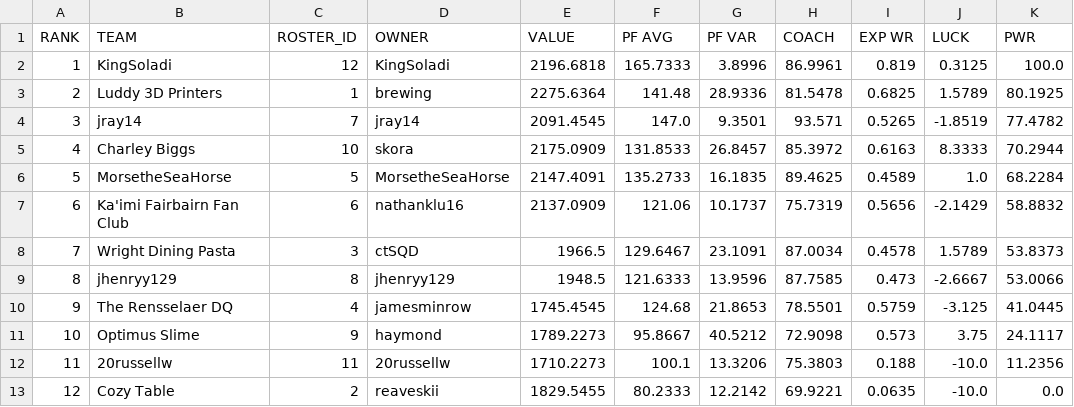
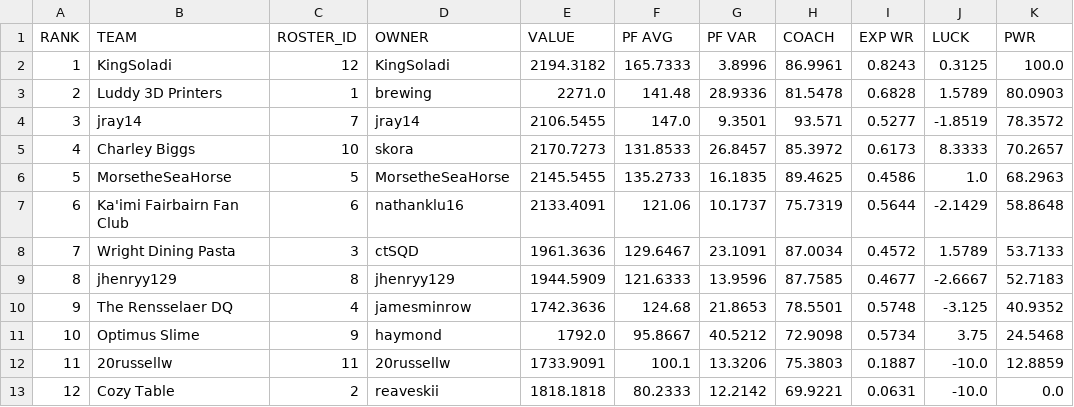
Before and after one commit to le-pantman/dynasty-power-rankings, a CSV file: reports/2026/week_3_csv/week_3_pwr.csv, drawn as a sheet.

```diff
--- a/reports/2026/week_3_csv/week_3_pwr.csv
+++ b/reports/2026/week_3_csv/week_3_pwr.csv
@@ -1,13 +1,13 @@
 RANK,TEAM,ROSTER_ID,OWNER,VALUE,PF AVG,PF VAR,COACH,EXP WR,LUCK,PWR
-1,KingSoladi,12,KingSoladi,2196.6818,165.7333,3.8996,86.9961,0.819,0.3125,100.0
-2,Luddy 3D Printers,1,brewing,2275.6364,141.48,28.9336,81.5478,0.6825,1.5789,80.1925
-3,jray14,7,jray14,2091.4545,147.0,9.3501,93.571,0.5265,-1.8519,77.4782
-4,Charley Biggs,10,skora,2175.0909,131.8533,26.8457,85.3972,0.6163,8.3333,70.2944
-5,MorsetheSeaHorse,5,MorsetheSeaHorse,2147.4091,135.2733,16.1835,89.4625,0.4589,1.0,68.2284
-6,Ka'imi Fairbairn Fan Club,6,nathanklu16,2137.0909,121.06,10.1737,75.7319,0.5656,-2.1429,58.8832
-7,Wright Dining Pasta,3,ctSQD,1966.5,129.6467,23.1091,87.0034,0.4578,1.5789,53.8373
-8,jhenryy129,8,jhenryy129,1948.5,121.6333,13.9596,87.7585,0.473,-2.6667,53.0066
-9,The Rensselaer DQ,4,jamesminrow,1745.4545,124.68,21.8653,78.5501,0.5759,-3.125,41.0445
-10,Optimus Slime,9,haymond,1789.2273,95.8667,40.5212,72.9098,0.573,3.75,24.1117
-11,20russellw,11,20russellw,1710.2273,100.1,13.3206,75.3803,0.188,-10.0,11.2356
-12,Cozy Table,2,reaveskii,1829.5455,80.2333,12.2142,69.9221,0.0635,-10.0,0.0
+1,KingSoladi,12,KingSoladi,2194.3182,165.7333,3.8996,86.9961,0.8243,0.3125,100.0
+2,Luddy 3D Printers,1,brewing,2271.0,141.48,28.9336,81.5478,0.6828,1.5789,80.0903
+3,jray14,7,jray14,2106.5455,147.0,9.3501,93.571,0.5277,-1.8519,78.3572
+4,Charley Biggs,10,skora,2170.7273,131.8533,26.8457,85.3972,0.6173,8.3333,70.2657
+5,MorsetheSeaHorse,5,MorsetheSeaHorse,2145.5455,135.2733,16.1835,89.4625,0.4586,1.0,68.2963
+6,Ka'imi Fairbairn Fan Club,6,nathanklu16,2133.4091,121.06,10.1737,75.7319,0.5644,-2.1429,58.8648
+7,Wright Dining Pasta,3,ctSQD,1961.3636,129.6467,23.1091,87.0034,0.4572,1.5789,53.7133
+8,jhenryy129,8,jhenryy129,1944.5909,121.6333,13.9596,87.7585,0.4677,-2.6667,52.7183
+9,The Rensselaer DQ,4,jamesminrow,1742.3636,124.68,21.8653,78.5501,0.5748,-3.125,40.9352
+10,Optimus Slime,9,haymond,1792.0,95.8667,40.5212,72.9098,0.5734,3.75,24.5468
+11,20russellw,11,20russellw,1733.9091,100.1,13.3206,75.3803,0.1887,-10.0,12.8859
+12,Cozy Table,2,reaveskii,1818.1818,80.2333,12.2142,69.9221,0.0631,-10.0,0.0
```
Also changed, not shown: reports/2026/week_3_csv/week_3_long.csv, reports/2026/week_3_csv/week_3_overall.csv, 1 other file.
